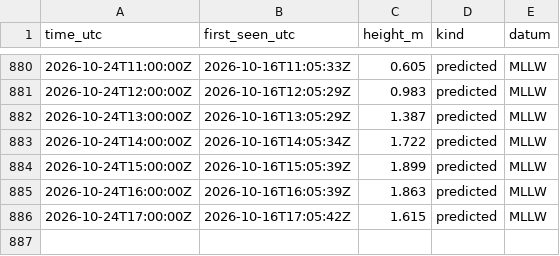
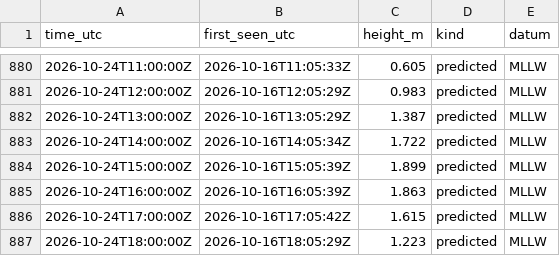
Before and after one commit to ptrrdrck/nado-waves, a CSV file: data/tide/9410170_predicted.csv, drawn as a sheet; only a part is shown, gaps mark what is left out; the diff names each change by its address in the sheet, - before the commit and + after, or states it on an @@ line.

```diff
--- a/data/tide/9410170_predicted.csv
+++ b/data/tide/9410170_predicted.csv
+row 887: 2026-10-24T18:00:00Z | 2026-10-16T18:05:29Z | 1.223 | predicted | MLLW
```
Also changed, not shown: data/tide/9410170_observed.csv.
